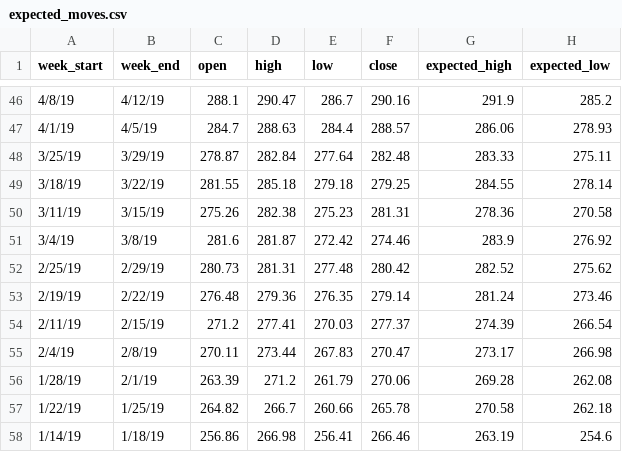
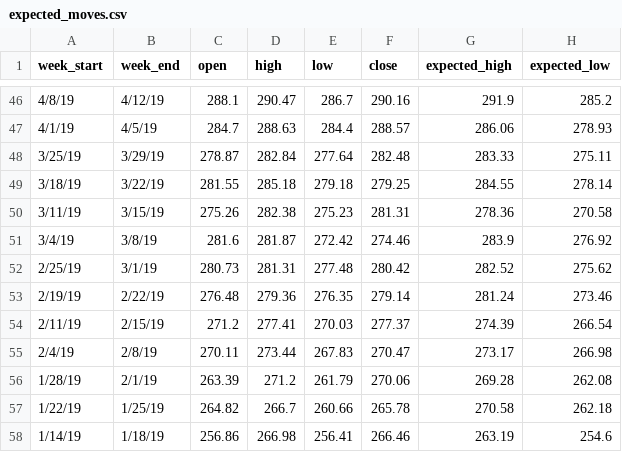
Before and after one commit to dallincoons/expected_move_proto, a CSV file: ExpectedMove/expected_moves.csv, drawn as a sheet; only a part is shown, gaps mark what is left out; the diff names each change by its address in the sheet, - before the commit and + after, or states it on an @@ line.

```diff
--- a/ExpectedMove/expected_moves.csv
+++ b/ExpectedMove/expected_moves.csv
-B52 (week_end): 2/29/19
+B52 (week_end): 3/1/19
```
Also changed, not shown: 5 other files.
